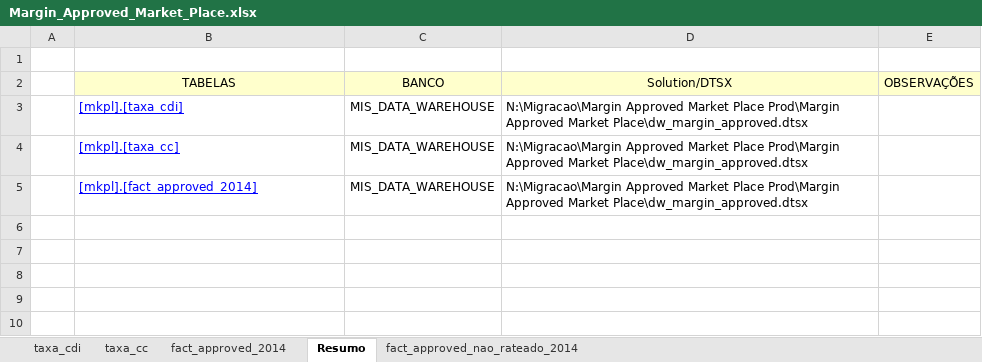
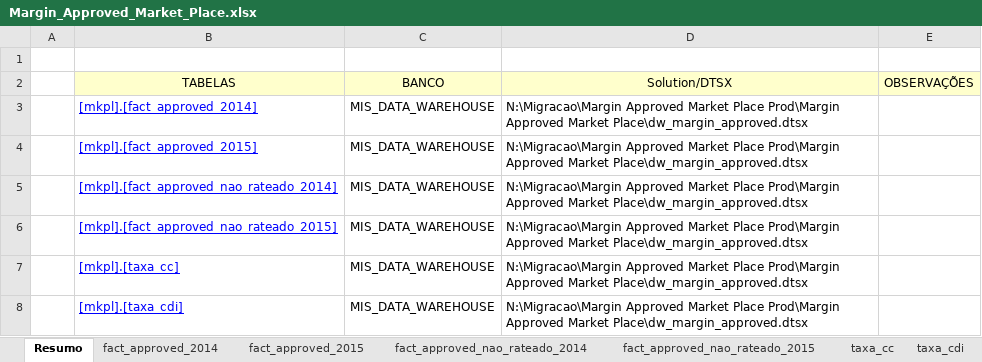
Before and after one commit to patricknaka/Nova, an Excel workbook: Documentação/Planilhas/Layouts/Margin_Approved_Market_Place.xlsx, sheet Resumo, drawn as a sheet; values as stored, in another font and other column widths than the file's, no borders; the diff names each change by its address in the sheet, - before the commit and + after, or states it on an @@ line.

```diff
--- a/Documentação/Planilhas/Layouts/Margin_Approved_Market_Place.xlsx (sheet Resumo)
+++ b/Documentação/Planilhas/Layouts/Margin_Approved_Market_Place.xlsx (sheet Resumo)
+sheet tab: fact_approved_2015
+sheet tab: fact_approved_nao_rateado_2015
@@ sheet tab order changed: Resumo | fact_approved_2014 | fact_approved_2015 | fact_approved_nao_rateado_2014 | fact_approved_nao_rateado_2015 | taxa_cc | taxa_cdi @@
@@ row 5 moved to row 3: [mkpl].[fact_approved_2014] @@
+row 4:  | [mkpl].[fact_approved_2015] | MIS_DATA_WAREHOUSE | N:\Migracao\Margin Approved Market Place Prod\Margin Approved Market Place\dw_margin_approved.dtsx
+row 5:  | [mkpl].[fact_approved_nao_rateado_2014] | MIS_DATA_WAREHOUSE | N:\Migracao\Margin Approved Market Place Prod\Margin Approved Market Place\dw_margin_approved.dtsx
+row 6:  | [mkpl].[fact_approved_nao_rateado_2015] | MIS_DATA_WAREHOUSE | N:\Migracao\Margin Approved Market Place Prod\Margin Approved Market Place\dw_margin_approved.dtsx
@@ row 4 moved to row 7: [mkpl].[taxa_cc] @@
```
Also changed, not shown: sheet fact_approved_nao_rateado_2014, charts or pictures, Documentação/Planilhas/Mapeamento Stage LN.xlsx, 5 other files.
